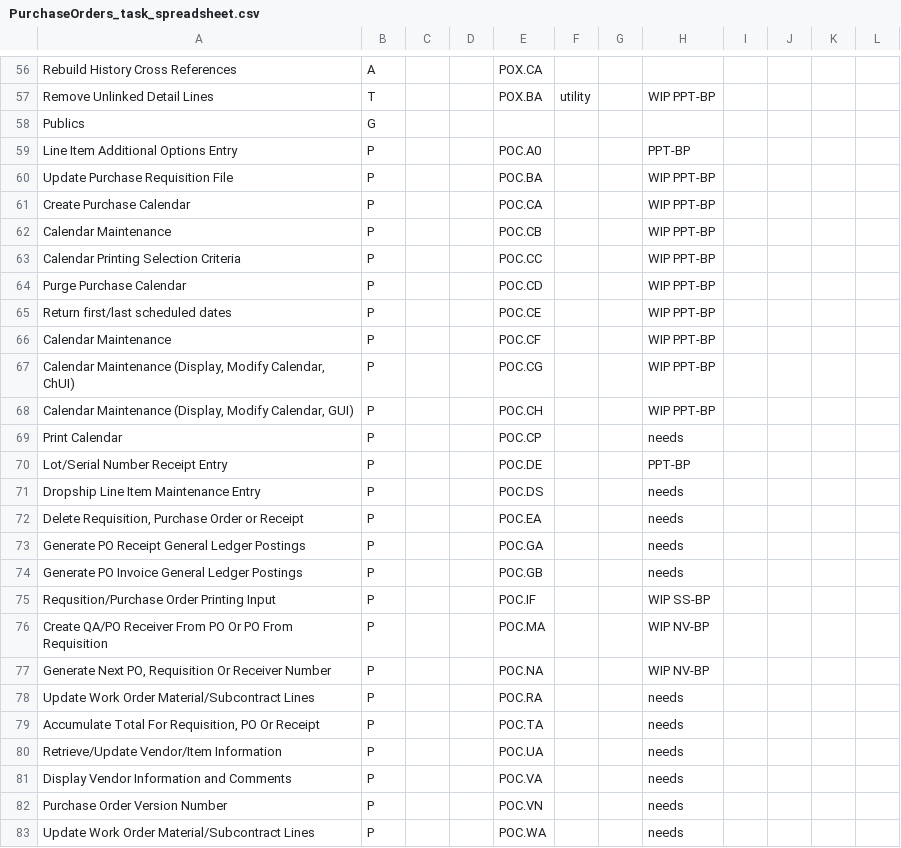
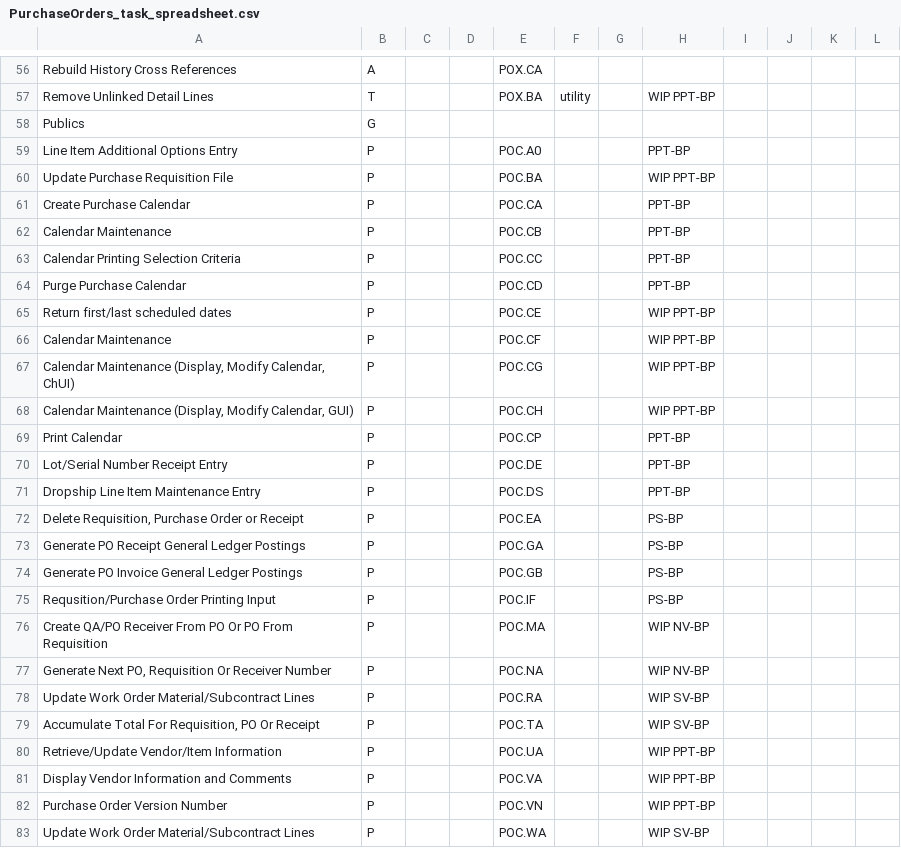
Before and after one commit to nmlynx/AddonSoftware, a CSV file: docs/PurchaseOrders_task_spreadsheet.csv, drawn as a sheet; only a part is shown, gaps mark what is left out; the diff covers the shown part only.

Commit message:
Checking in status of codeport modifications in PO module programs

```diff
--- a/docs/PurchaseOrders_task_spreadsheet.csv
+++ b/docs/PurchaseOrders_task_spreadsheet.csv
@@ -60,6 +60,6 @@ Line Item Additional Options Entry,P,,,POC.A0,,,PPT-BP,,,,
 Update Purchase Requisition File,P,,,POC.BA,,,WIP PPT-BP,,,,
-Create Purchase Calendar,P,,,POC.CA,,,WIP PPT-BP,,,,
-Calendar Maintenance,P,,,POC.CB,,,WIP PPT-BP,,,,
-Calendar Printing Selection Criteria,P,,,POC.CC,,,WIP PPT-BP,,,,
-Purge Purchase Calendar,P,,,POC.CD,,,WIP PPT-BP,,,,
+Create Purchase Calendar,P,,,POC.CA,,,PPT-BP,,,,
+Calendar Maintenance,P,,,POC.CB,,,PPT-BP,,,,
+Calendar Printing Selection Criteria,P,,,POC.CC,,,PPT-BP,,,,
+Purge Purchase Calendar,P,,,POC.CD,,,PPT-BP,,,,
 Return first/last scheduled dates,P,,,POC.CE,,,WIP PPT-BP
@@ -68,16 +68,16 @@ Calendar Maintenance,P,,,POC.CF,,,WIP PPT-BP
 "Calendar Maintenance (Display, Modify Calendar, GUI)",P,,,POC.CH,,,WIP PPT-BP
-Print Calendar,P,,,POC.CP,,,needs
+Print Calendar,P,,,POC.CP,,,PPT-BP
 Lot/Serial Number Receipt Entry,P,,,POC.DE,,,PPT-BP
-Dropship Line Item Maintenance Entry,P,,,POC.DS,,,needs
-"Delete Requisition, Purchase Order or Receipt",P,,,POC.EA,,,needs
-Generate PO Receipt General Ledger Postings,P,,,POC.GA,,,needs
-Generate PO Invoice General Ledger Postings,P,,,POC.GB,,,needs
-Requsition/Purchase Order Printing Input,P,,,POC.IF,,,WIP SS-BP
+Dropship Line Item Maintenance Entry,P,,,POC.DS,,,PPT-BP
+"Delete Requisition, Purchase Order or Receipt",P,,,POC.EA,,,PS-BP
+Generate PO Receipt General Ledger Postings,P,,,POC.GA,,,PS-BP
+Generate PO Invoice General Ledger Postings,P,,,POC.GB,,,PS-BP
+Requsition/Purchase Order Printing Input,P,,,POC.IF,,,PS-BP
 Create QA/PO Receiver From PO Or PO From Requisition,P,,,POC.MA,,,WIP NV-BP
 "Generate Next PO, Requisition Or Receiver Number",P,,,POC.NA,,,WIP NV-BP
-Update Work Order Material/Subcontract Lines,P,,,POC.RA,,,needs
-"Accumulate Total For Requisition, PO Or Receipt",P,,,POC.TA,,,needs
-Retrieve/Update Vendor/Item Information,P,,,POC.UA,,,needs
-Display Vendor Information and Comments,P,,,POC.VA,,,needs
-Purchase Order Version Number,P,,,POC.VN,,,needs
-Update Work Order Material/Subcontract Lines,P,,,POC.WA,,,needs
+Update Work Order Material/Subcontract Lines,P,,,POC.RA,,,WIP SV-BP
+"Accumulate Total For Requisition, PO Or Receipt",P,,,POC.TA,,,WIP SV-BP
+Retrieve/Update Vendor/Item Information,P,,,POC.UA,,,WIP PPT-BP
+Display Vendor Information and Comments,P,,,POC.VA,,,WIP PPT-BP
+Purchase Order Version Number,P,,,POC.VN,,,WIP PPT-BP
+Update Work Order Material/Subcontract Lines,P,,,POC.WA,,,WIP SV-BP
```
Also changed, not shown: 2 edited cells elsewhere in this file.
